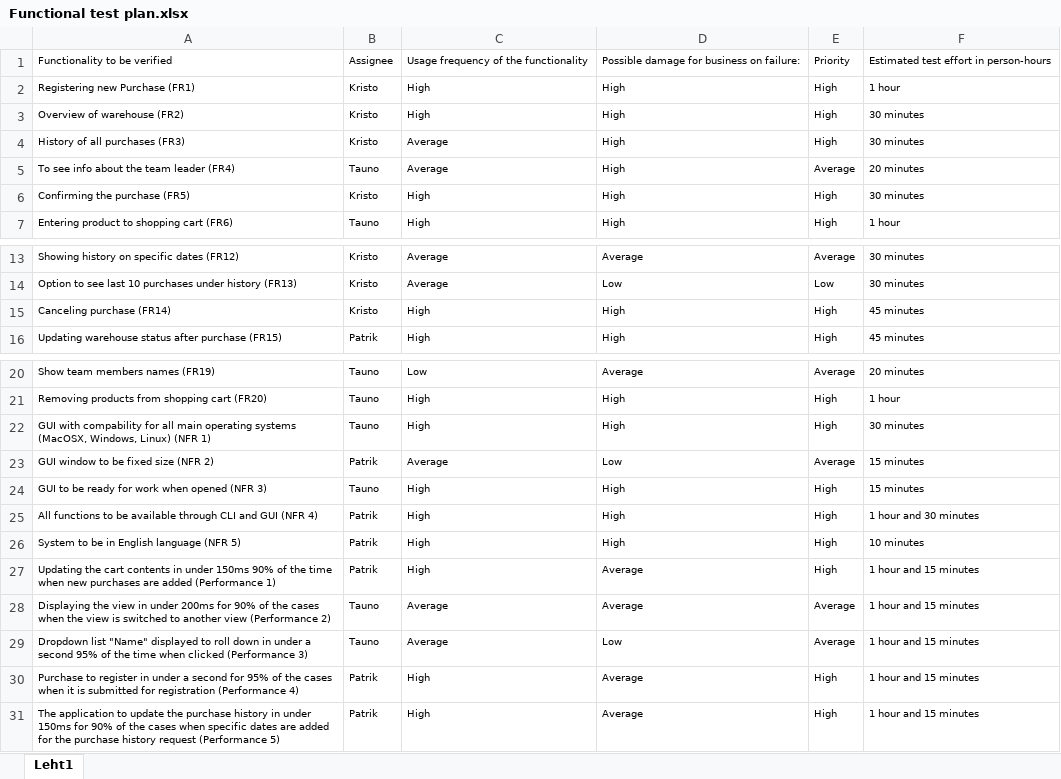
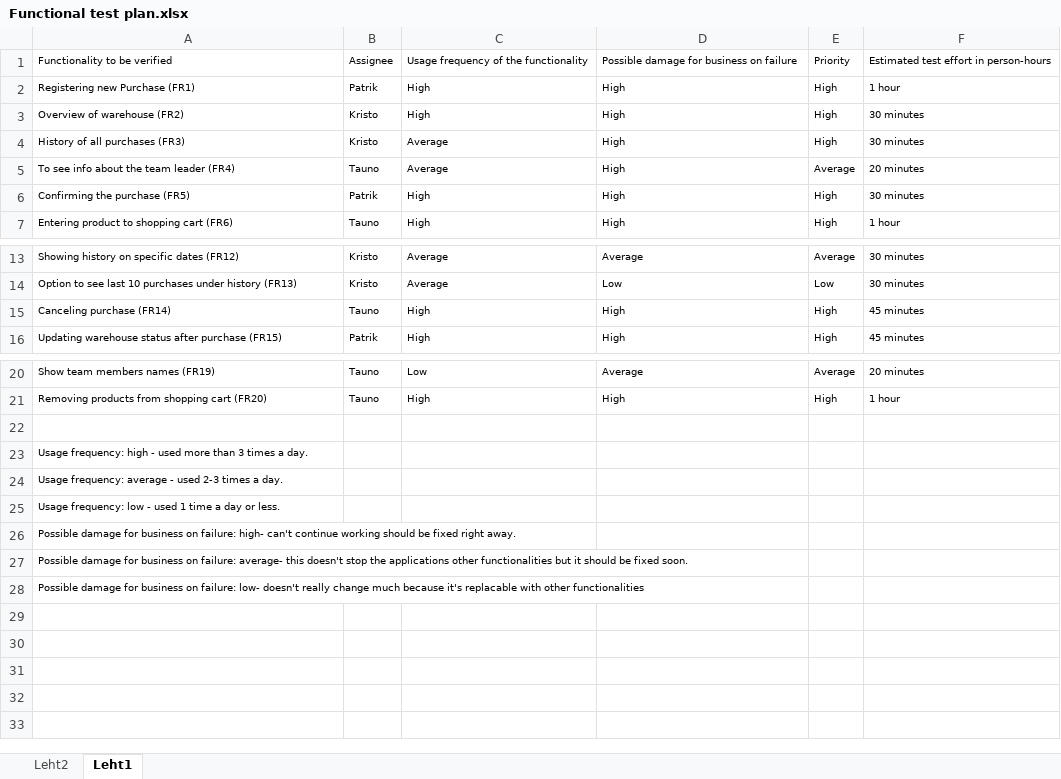
Before and after one commit to markovkristo/Tarkvaratehnika, an Excel workbook: Functional test plan.xlsx, sheet Leht1, drawn as a sheet; only a part is shown, gaps mark what is left out; values as stored, in another font and other column widths than the file's, no borders; table styles not drawn; removed rows and columns are numbered as before the commit, all else as after; the diff names each change by its address in the sheet, - before the commit and + after, or states it on an @@ line.

```diff
--- a/Functional test plan.xlsx (sheet Leht1)
+++ b/Functional test plan.xlsx (sheet Leht1)
+sheet tab: Leht2
-D1: Possible damage for business on failure:
+D1: Possible damage for business on failure
-B2: Kristo
+B2: Patrik
-B6: Kristo
+B6: Patrik
-B15: Kristo
+B15: Tauno
-row 22: GUI with compability for all main operating systems (MacOSX, Windows, Linux) (NFR 1) | Tauno | High | High | High | 30 minutes
+row 22: (empty)
-row 23: GUI window to be fixed size (NFR 2) | Patrik | Average | Low | Average | 15 minutes
-row 24: GUI to be ready for work when opened (NFR 3) | Tauno | High | High | High | 15 minutes
-row 25: All functions to be available through CLI and GUI (NFR 4) | Patrik | High | High | High | 1 hour and 30 minutes
-row 26: System to be in English language (NFR 5) | Patrik | High | High | High | 10 minutes
-row 27: Updating the cart contents in under 150ms 90% of the time when new purchases are added (Performance 1) | Patrik | High | Average | High | 1 hour and 15 minutes
-row 28: Displaying the view in under 200ms for 90% of the cases when the view is switched to another view (Performance 2) | Tauno | Average | Average | Average | 1 hour and 15 minutes
-row 29: Dropdown list "Name" displayed to roll down in under a second 95% of the time when clicked (Performance 3) | Tauno | Average | Low | Average | 1 hour and 15 minutes
-row 30: Purchase to register in under a second for 95% of the cases when it is submitted for registration (Performance 4) | Patrik | High | Average | High | 1 hour and 15 minutes
-row 31: The application to update the purchase history in under 150ms for 90% of the cases when specific dates are added for the purchase history request (Performance 5) | Patrik | High | Average | High | 1 hour and 15 minutes
+row 23: Usage frequency: high - used more than 3 times a day.
+row 24: Usage frequency: average - used 2-3 times a day.
+row 25: Usage frequency: low - used 1 time a day or less.
+row 26: Possible damage for business on failure: high- can't continue working should be fixed right away.
+row 27: Possible damage for business on failure: average- this doesn't stop the applications other functionalities but it should be fixed soon.
+row 28: Possible damage for business on failure: low- doesn't really change much because it's replacable with other functionalities
```
Also changed, not shown: 3 other files.
